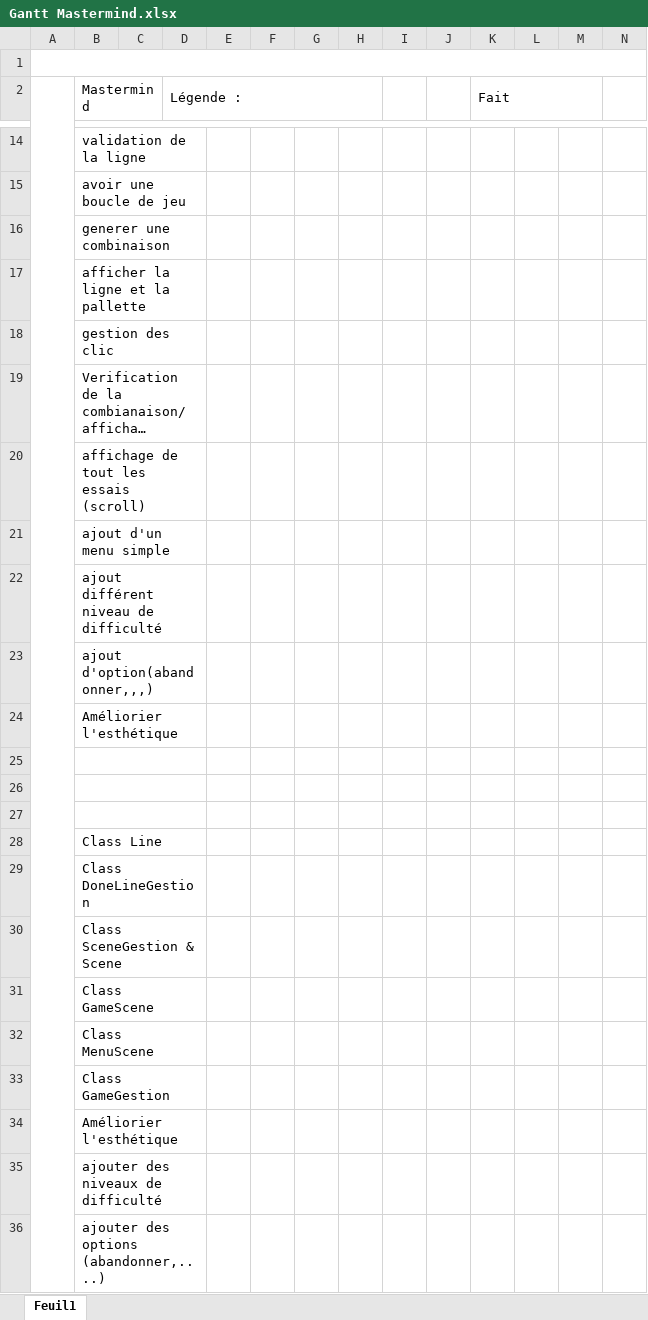
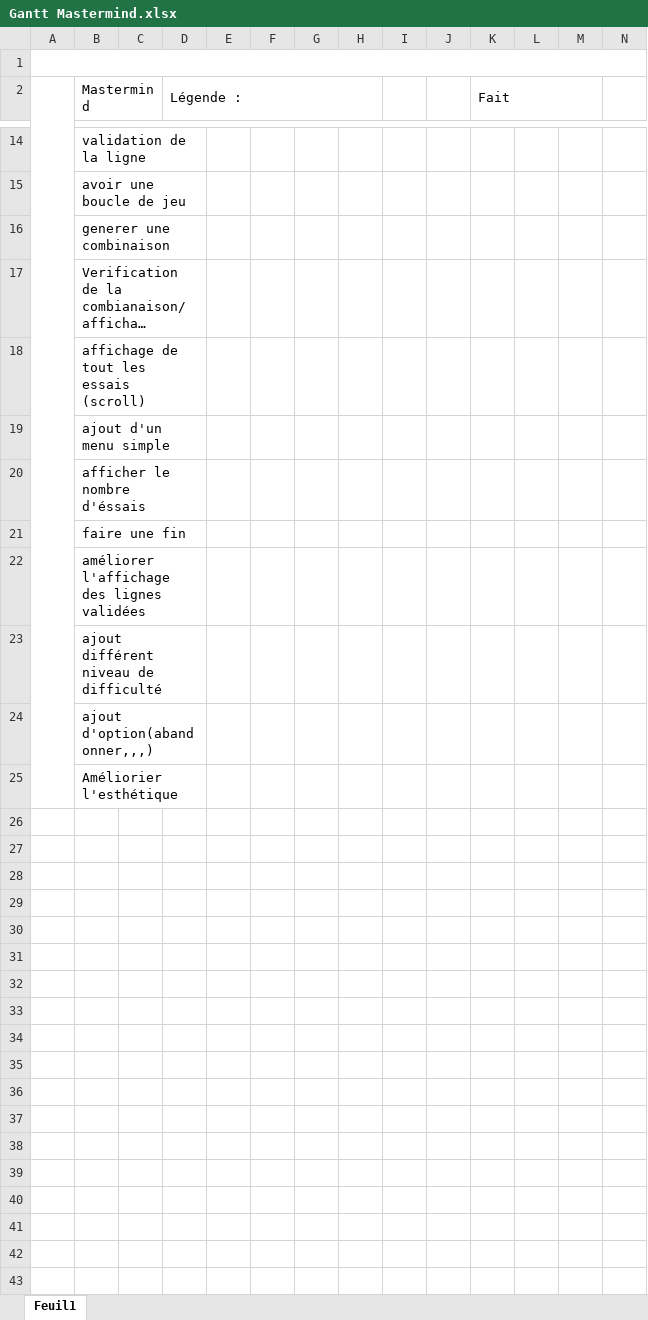
Before and after one commit to dcr29/mastermind-game, an Excel workbook: Gantt Mastermind.xlsx, sheet Feuil1, drawn as a sheet; only a part is shown, gaps mark what is left out; long unchanged cells end in …; values as stored, in another font and other column widths than the file's, no cell formats; removed rows and columns are numbered as before the commit, all else as after; rows hold the shown columns only; the diff names each change by its address in the sheet, - before the commit and + after, or states it on an @@ line.

Commit message:
Modifications du Diagramme Gantt
Reprogrammation de tâches et fonctionnalités terminées

```diff
--- a/Gantt Mastermind.xlsx (sheet Feuil1)
+++ b/Gantt Mastermind.xlsx (sheet Feuil1)
-row 17:  | afficher la ligne et la pallette
-row 18:  | gestion des clic
+row 20:  | afficher le nombre d'éssais
+row 21:  | faire une fin
+row 22:  | améliorer l'affichage des lignes validées
-row 25: (empty)
-row 26: (empty)
-row 27: (empty)
-row 28:  | Class Line
-row 29:  | Class DoneLineGestion
-row 30:  | Class SceneGestion & Scene
-row 31:  | Class GameScene
-row 32:  | Class MenuScene
-row 33:  | Class GameGestion
-row 34:  | Améliorier l'esthétique
-row 35:  | ajouter des niveaux de difficulté
-row 36:  | ajouter des options (abandonner,....)
```
Also changed, not shown: cell formats.
